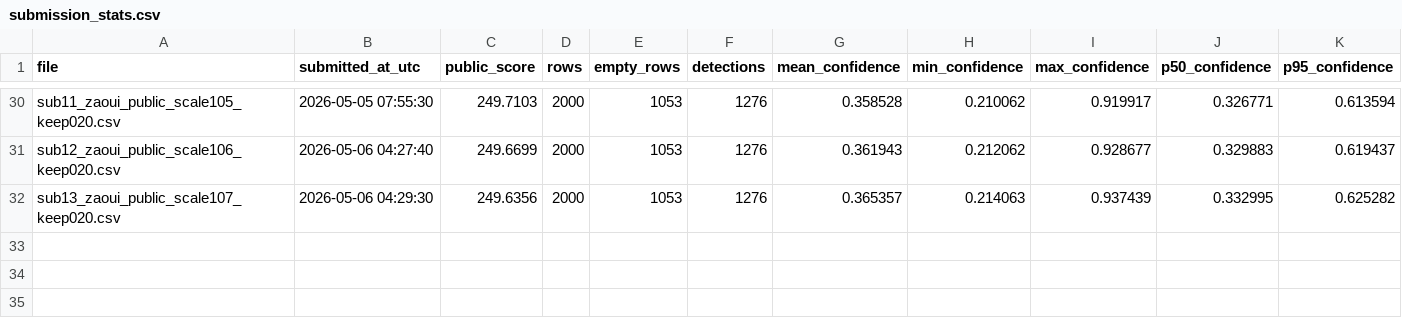
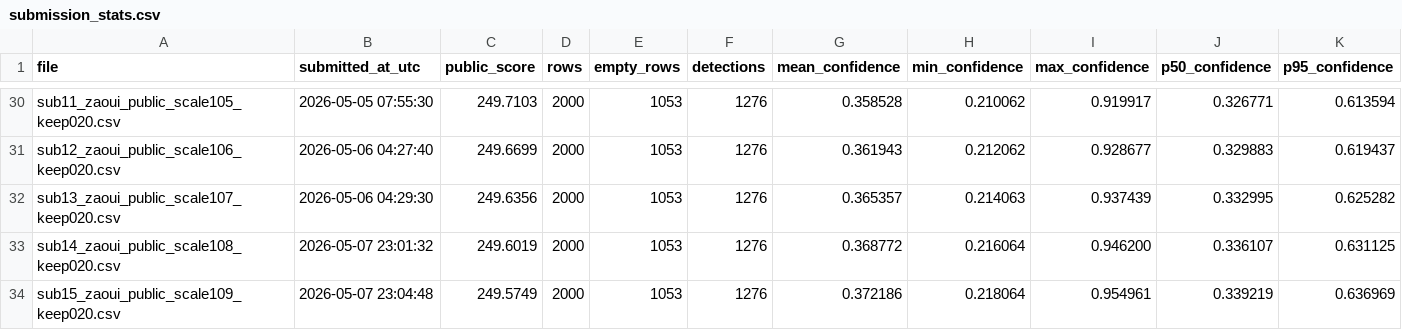
Before and after one commit to Beiciccc/neural-debris-removal-streak-detection, a CSV file: metadata/submission_stats.csv, drawn as a sheet; only a part is shown, gaps mark what is left out.

Commit message:
Add confidence calibration submissions 14 and 15

```diff
--- a/metadata/submission_stats.csv
+++ b/metadata/submission_stats.csv
@@ -32 +32,3 @@ sub12_zaoui_public_scale106_keep020.csv,2026-05-06 04:27:40,249.6699,2000,1053,1
 sub13_zaoui_public_scale107_keep020.csv,2026-05-06 04:29:30,249.6356,2000,1053,1276,0.365357,0.214063,0.937439,0.332995,0.625282
+sub14_zaoui_public_scale108_keep020.csv,2026-05-07 23:01:32,249.6019,2000,1053,1276,0.368772,0.216064,0.946200,0.336107,0.631125
+sub15_zaoui_public_scale109_keep020.csv,2026-05-07 23:04:48,249.5749,2000,1053,1276,0.372186,0.218064,0.954961,0.339219,0.636969
```
Also changed, not shown: metadata/submitted_scores.csv, 5 other files.
